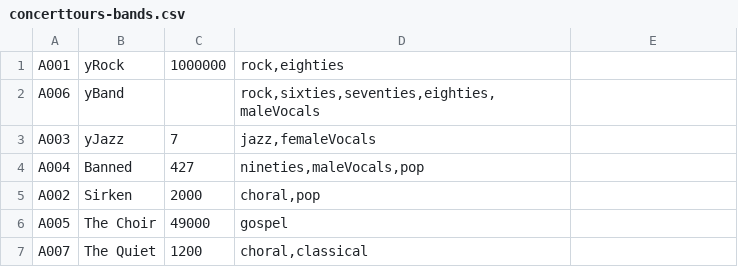
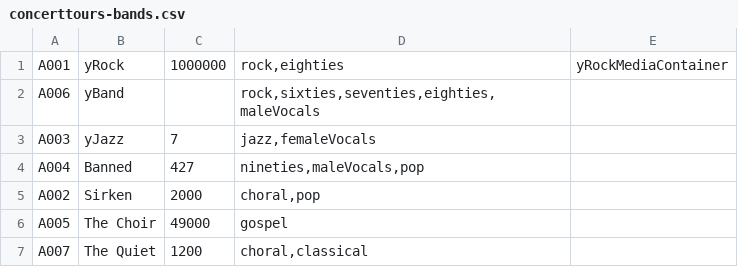
Before and after one commit to marty-friedman/hybris, a CSV file: bin/custom/concerttours/resources/impex/csv/concerttours-bands.csv, drawn as a sheet; the diff names each change by its address in the sheet, - before the commit and + after, or states it on an @@ line.

Commit message:
Band media introduced

```diff
--- a/bin/custom/concerttours/resources/impex/csv/concerttours-bands.csv
+++ b/bin/custom/concerttours/resources/impex/csv/concerttours-bands.csv
-E1: (empty)
+E1: yRockMediaContainer
```
Also changed, not shown: 11 other files.
